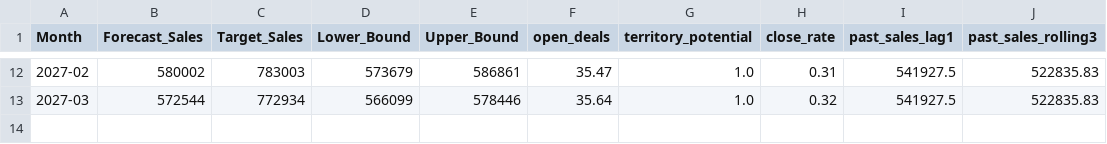
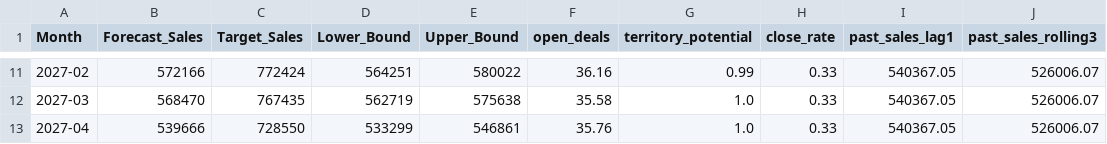
Before and after one commit to hafsa1meshhen-cell/SalesForcasting, a CSV file: prophet_sales_forecast_results.csv, drawn as a sheet; only a part is shown, gaps mark what is left out; the diff covers the shown part only.

```diff
--- a/prophet_sales_forecast_results.csv
+++ b/prophet_sales_forecast_results.csv
@@ -12,2 +11,3 @@ Month,Forecast_Sales,Target_Sales,Lower_Bound,Upper_Bound,open_deals,territory_p
-2027-02,580002,783003,573679,586861,35.47,1.0,0.31,541927.5,522835.83
-2027-03,572544,772934,566099,578446,35.64,1.0,0.32,541927.5,522835.83
+2027-02,572166,772424,564251,580022,36.16,0.99,0.33,540367.05,526006.07
+2027-03,568470,767435,562719,575638,35.58,1.0,0.33,540367.05,526006.07
+2027-04,539666,728550,533299,546861,35.76,1.0,0.33,540367.05,526006.07
```
Also changed, not shown: 1 removed row and 76 edited cells elsewhere in this file, prophet_historical_performance.csv, territory_single_prophet_ready.csv, 3 other files.
